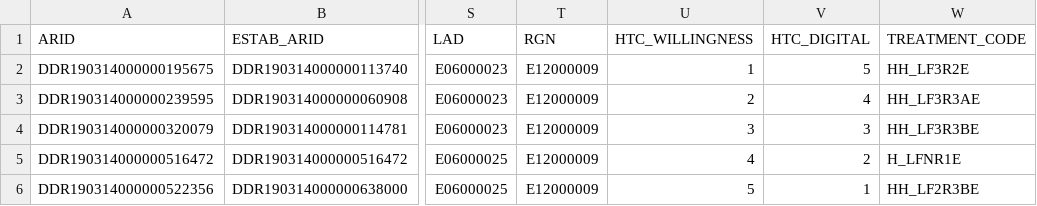
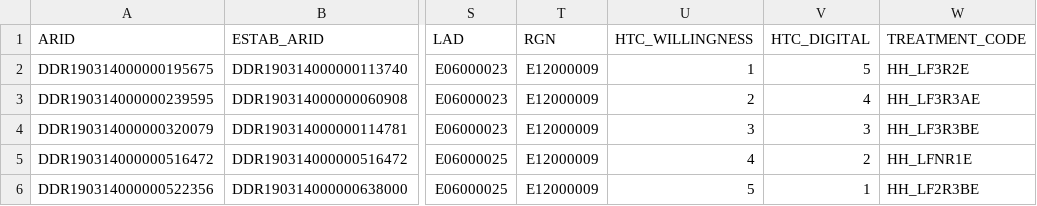
Before and after one commit to ONSdigital/census-rm-acceptance-tests, a CSV file: resources/sample_files/sample_input_census_spec.csv, drawn as a sheet; only a part is shown, gaps mark what is left out; the diff names each change by its address in the sheet, - before the commit and + after, or states it on an @@ line.

```diff
--- a/resources/sample_files/sample_input_census_spec.csv
+++ b/resources/sample_files/sample_input_census_spec.csv
-W5 (TREATMENT_CODE): H_LFNR1E
+W5 (TREATMENT_CODE): HH_LFNR1E
```
Also changed, not shown: 4 other files.
